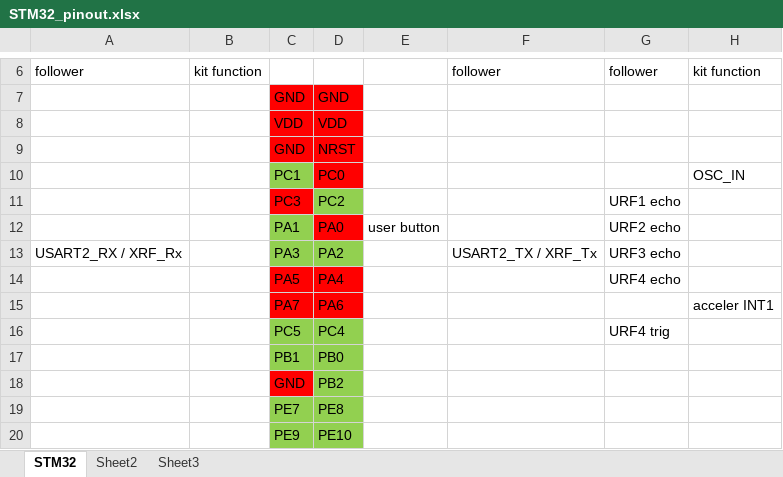
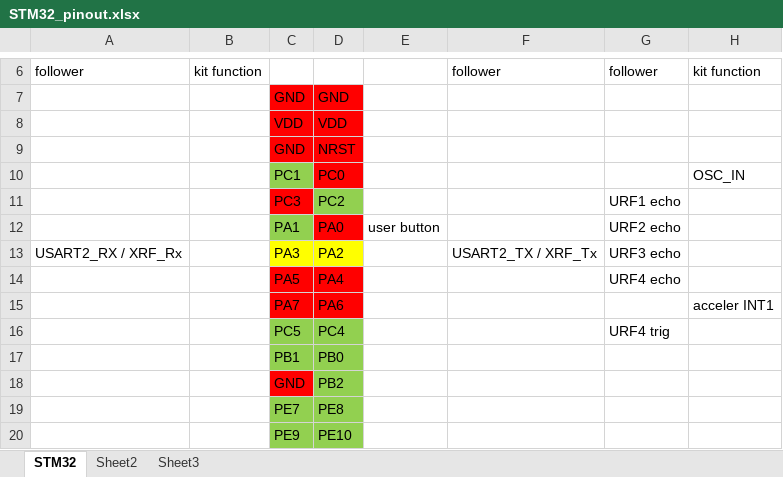
Before and after one commit to TalTechRobotiklubi/Follower, an Excel workbook: Software/LowLevel/Documents/STM32_pinout.xlsx, sheet STM32, drawn as a sheet; only a part is shown, gaps mark what is left out; values as stored, in another font and other column widths than the file's, no borders; the diff names each change by its address in the sheet, - before the commit and + after, or states it on an @@ line.

```diff
--- a/Software/LowLevel/Documents/STM32_pinout.xlsx (sheet STM32)
+++ b/Software/LowLevel/Documents/STM32_pinout.xlsx (sheet STM32)
-C13:D13 fill: #92D050
+C13:D13 fill: #FFFF00
```
Also changed, not shown: 5 other files.
